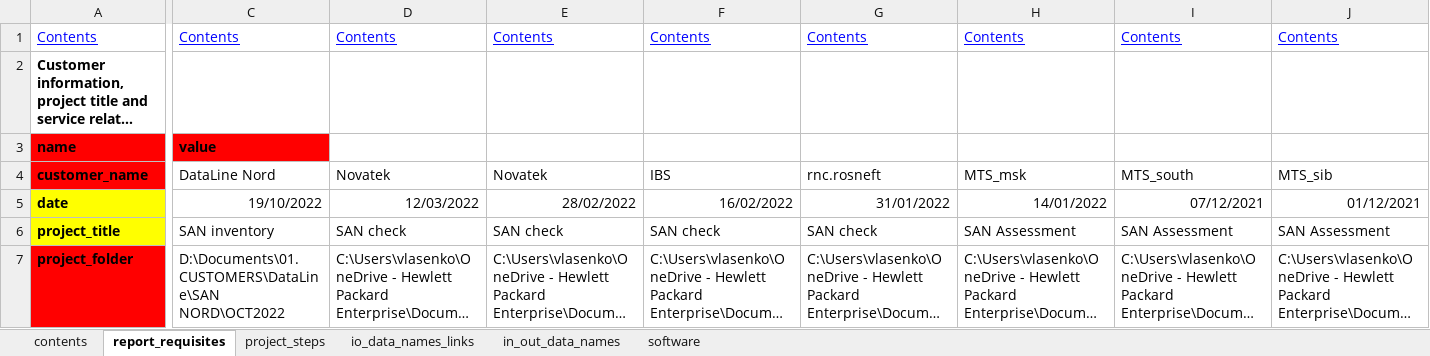
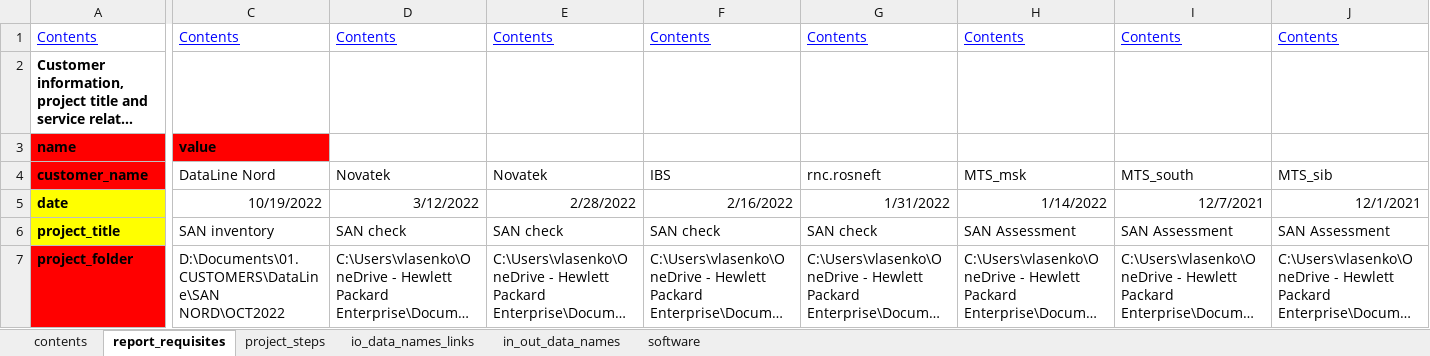
Before and after one commit to KonstantinAlxVlasenko/san_report_automation, an Excel workbook: report_info.xlsx, sheet report_requisites, drawn as a sheet; only a part is shown, gaps mark what is left out; long unchanged cells end in …; values as stored, in another font and other column widths than the file's, no borders; the diff covers the shown part only; the diff names each change by its address in the sheet, - before the commit and + after, or states it on an @@ line.

```diff
--- a/report_info.xlsx (sheet report_requisites)
+++ b/report_info.xlsx (sheet report_requisites)
-C5: 19/10/2022
+C5: 10/19/2022
-D5: 12/03/2022
+D5: 3/12/2022
-E5: 28/02/2022
+E5: 2/28/2022
-F5: 16/02/2022
+F5: 2/16/2022
-G5: 31/01/2022
+G5: 1/31/2022
-H5: 14/01/2022
+H5: 1/14/2022
-I5: 07/12/2021
+I5: 12/7/2021
-J5: 01/12/2021
+J5: 12/1/2021
```
Also changed, not shown: 26 edited cells elsewhere in this sheet, sheet project_steps, sheet io_data_names_links, san_automation_info.xlsx, 16 other files.
